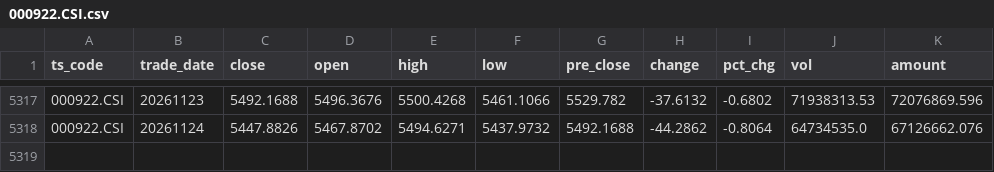
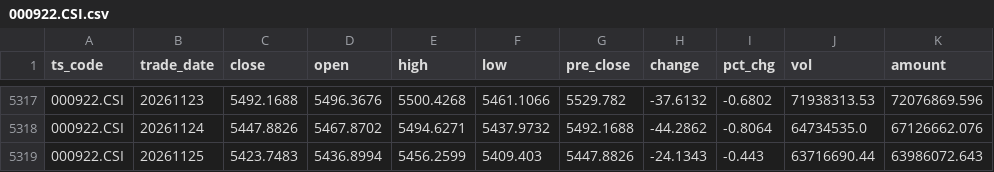
Before and after one commit to Jst-Well-Dan/investment-dashboard, a CSV file: spread/data/idx/000922.CSI.csv, drawn as a sheet; only a part is shown, gaps mark what is left out.

```diff
--- a/spread/data/idx/000922.CSI.csv
+++ b/spread/data/idx/000922.CSI.csv
@@ -5318 +5318,2 @@ ts_code,trade_date,close,open,high,low,pre_close,change,pct_chg,vol,amount
 000922.CSI,20261124,5447.8826,5467.8702,5494.6271,5437.9732,5492.1688,-44.2862,-0.8064,64734535.0,67126662.076
+000922.CSI,20261125,5423.7483,5436.8994,5456.2599,5409.403,5447.8826,-24.1343,-0.443,63716690.44,63986072.643
```
Also changed, not shown: spread/data/hs300_basic.csv, spread/data/idx/000300.SH.csv, 16 other files.
